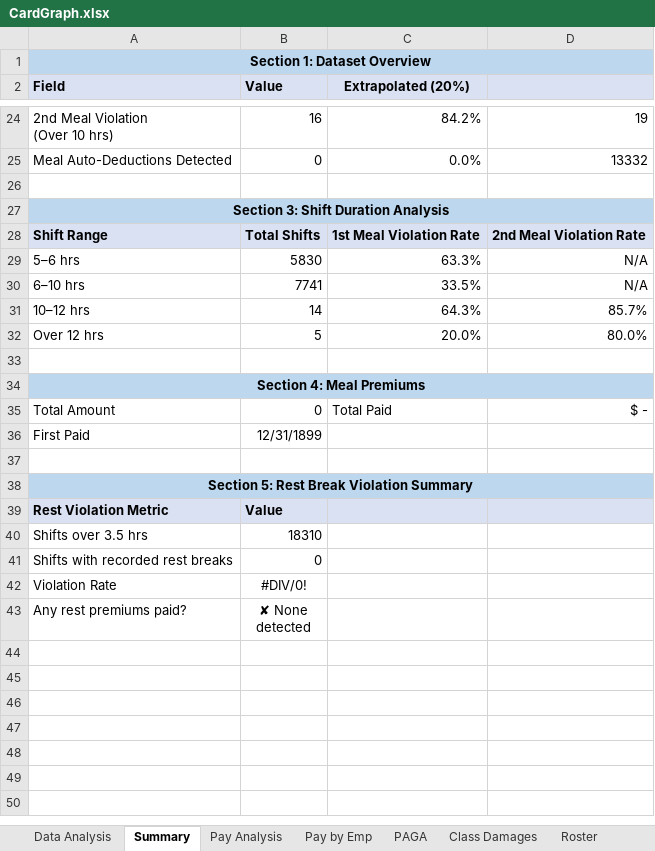
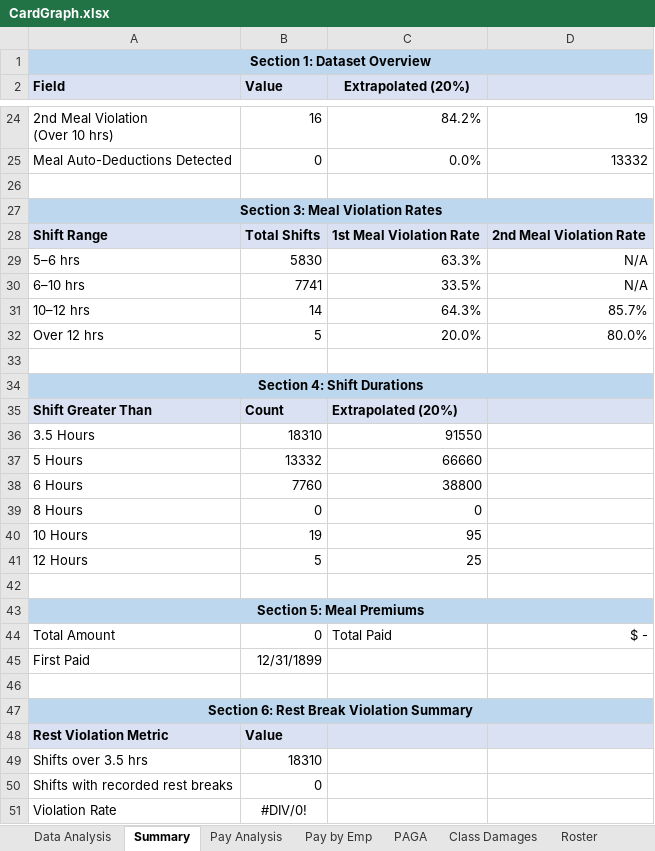
Before and after one commit to cyan1dex/LaborLens-, an Excel workbook: LaborLens/CardGraph.xlsx, sheet Summary, drawn as a sheet; only a part is shown, gaps mark what is left out; the shorter side is filled out with more unchanged rows; values as stored, in another font and other column widths than the file's, no borders; addresses are those after the commit; the diff names each change by its address in the sheet, - before the commit and + after, or states it on an @@ line.

Commit message:
added shift lengths

```diff
--- a/LaborLens/CardGraph.xlsx (sheet Summary)
+++ b/LaborLens/CardGraph.xlsx (sheet Summary)
-A27 (Field): Section 3: Shift Duration Analysis
+A27 (Field): Section 3: Meal Violation Rates
-A34 (Field): Section 4: Meal Premiums
+A34 (Field): Section 4: Shift Durations
+row 35: Shift Greater Than | Count | Extrapolated (20%)
+row 36: 3.5 Hours | 18310 | 91550
+row 37: 5 Hours | 13332 | 66660
+row 38: 6 Hours | 7760 | 38800
+row 39: 8 Hours | 0 | 0
+row 40: 10 Hours | 19 | 95
+row 41: 12 Hours | 5 | 25
+row 42: (empty)
+row 43: Section 5: Meal Premiums
-A47 (Field): Section 5: Rest Break Violation Summary
+A47 (Field): Section 6: Rest Break Violation Summary
```
Also changed, not shown: sheet Class Damages.
